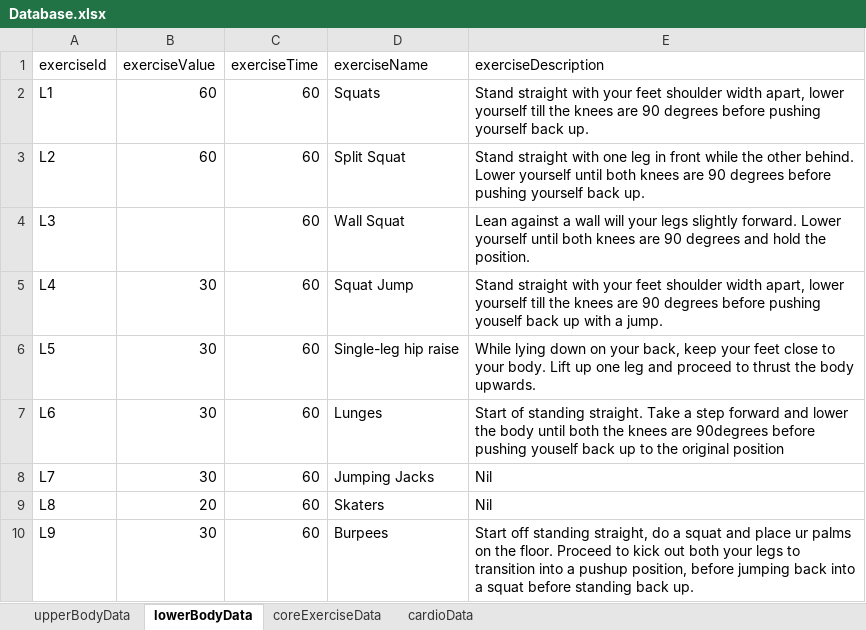
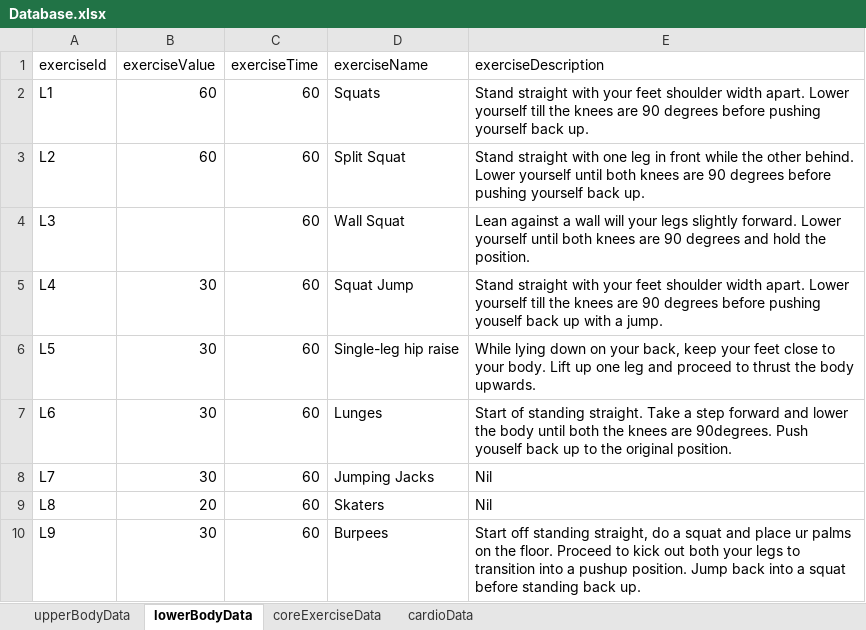
Before and after one commit to yulonglim/Calory, an Excel workbook: assets/Database.xlsx, sheet lowerBodyData, drawn as a sheet; values as stored, in another font and other column widths than the file's, no borders; the diff names each change by its address in the sheet, - before the commit and + after, or states it on an @@ line.

```diff
--- a/assets/Database.xlsx (sheet lowerBodyData)
+++ b/assets/Database.xlsx (sheet lowerBodyData)
-E2 (exerciseDescription): …shoulder width apart, lower yourself till…
+E2 (exerciseDescription): …shoulder width apart. Lower yourself till…
-E5 (exerciseDescription): …shoulder width apart, lower yourself till…
+E5 (exerciseDescription): …shoulder width apart. Lower yourself till…
-E7 (exerciseDescription): …knees are 90degrees before pushing youself back up to the original position
+E7 (exerciseDescription): …knees are 90degrees. Push youself back up to the original position.
-E10 (exerciseDescription): …a pushup position, before jumping back into…
+E10 (exerciseDescription): …a pushup position. Jump back into…
```
Also changed, not shown: sheet coreExerciseData, sheet upperBodyData, 6 other files.
